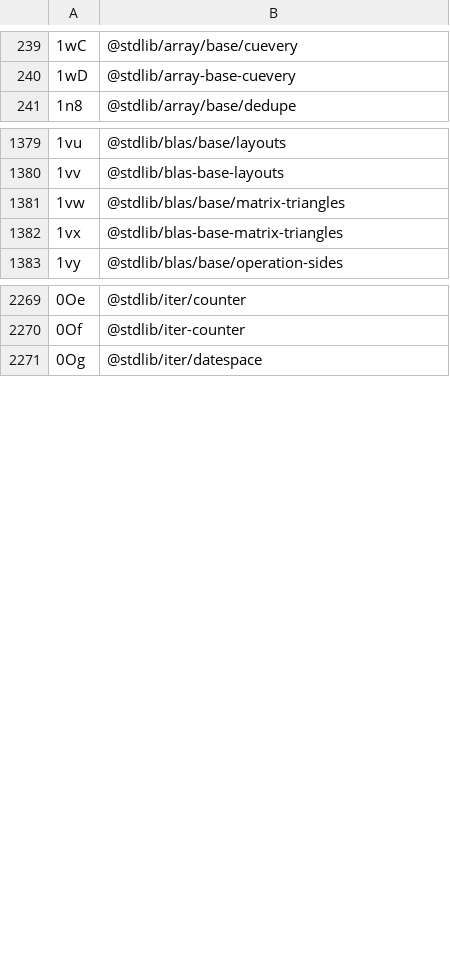
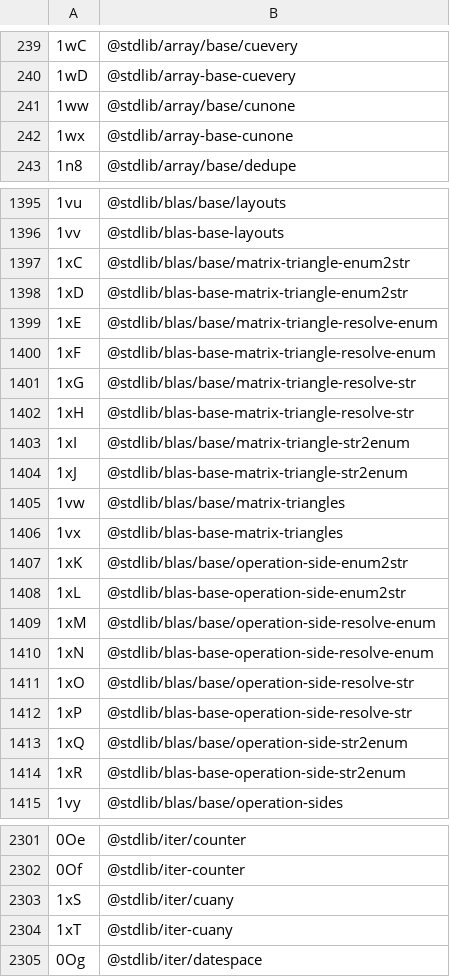
Before and after one commit to stdlib-js/error-tools-id2pkg, a CSV file: data/data.csv, drawn as a sheet; only a part is shown, gaps mark what is left out; the diff covers the shown part only.

```diff
--- a/data/data.csv
+++ b/data/data.csv
@@ -240,2 +240,4 @@
 "1wD",@stdlib/array-base-cuevery
+"1ww",@stdlib/array/base/cunone
+"1wx",@stdlib/array-base-cunone
 "1n8",@stdlib/array/base/dedupe
@@ -1380,4 +1396,20 @@
 "1vv",@stdlib/blas-base-layouts
+"1xC",@stdlib/blas/base/matrix-triangle-enum2str
+"1xD",@stdlib/blas-base-matrix-triangle-enum2str
+"1xE",@stdlib/blas/base/matrix-triangle-resolve-enum
+"1xF",@stdlib/blas-base-matrix-triangle-resolve-enum
+"1xG",@stdlib/blas/base/matrix-triangle-resolve-str
+"1xH",@stdlib/blas-base-matrix-triangle-resolve-str
+"1xI",@stdlib/blas/base/matrix-triangle-str2enum
+"1xJ",@stdlib/blas-base-matrix-triangle-str2enum
 "1vw",@stdlib/blas/base/matrix-triangles
 "1vx",@stdlib/blas-base-matrix-triangles
+"1xK",@stdlib/blas/base/operation-side-enum2str
+"1xL",@stdlib/blas-base-operation-side-enum2str
+"1xM",@stdlib/blas/base/operation-side-resolve-enum
+"1xN",@stdlib/blas-base-operation-side-resolve-enum
+"1xO",@stdlib/blas/base/operation-side-resolve-str
+"1xP",@stdlib/blas-base-operation-side-resolve-str
+"1xQ",@stdlib/blas/base/operation-side-str2enum
+"1xR",@stdlib/blas-base-operation-side-str2enum
 "1vy",@stdlib/blas/base/operation-sides
@@ -2270,2 +2302,4 @@
 "0Of",@stdlib/iter-counter
+"1xS",@stdlib/iter/cuany
+"1xT",@stdlib/iter-cuany
 "0Og",@stdlib/iter/datespace
```
Also changed, not shown: 18 added rows elsewhere in this file, 5 other files.
